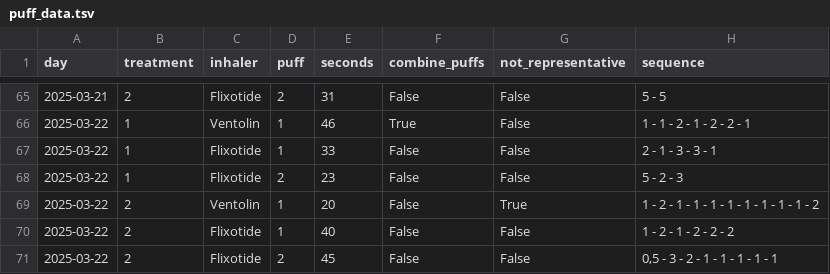
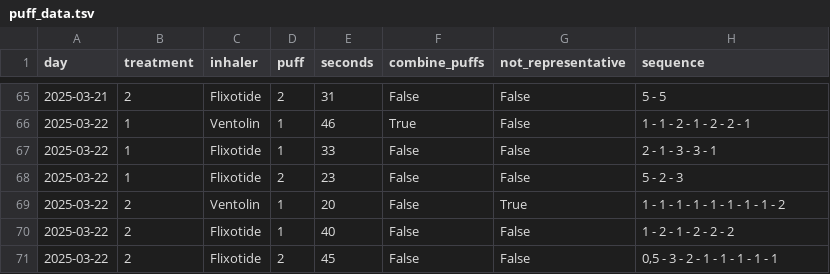
Before and after one commit to mestafford/Cat-Inhaler-Treatment-Evaluation, a TSV file: data/processed/puff_data.tsv, drawn as a sheet; only a part is shown, gaps mark what is left out.

```diff
--- a/data/processed/puff_data.tsv
+++ b/data/processed/puff_data.tsv
@@ -68,3 +68,3 @@ day	treatment	inhaler	puff	seconds	combine_puffs	not_representative	sequence
 2025-03-22	1	Flixotide	2	23	False	False	5 - 2 - 3
-2025-03-22	2	Ventolin	1	20	False	True	1 - 2 - 1 - 1 - 1 - 1 - 1 - 1 - 1 - 1 - 2
+2025-03-22	2	Ventolin	1	20	False	True	1 - 1 - 1 - 1 - 1 - 1 - 1 - 1 - 2
 2025-03-22	2	Flixotide	1	40	False	False	1 - 2 - 1 - 2 - 2 - 2
```
Also changed, not shown: data/processed/puff_data_blocks.tsv, results/days.tsv, 3 other files.
